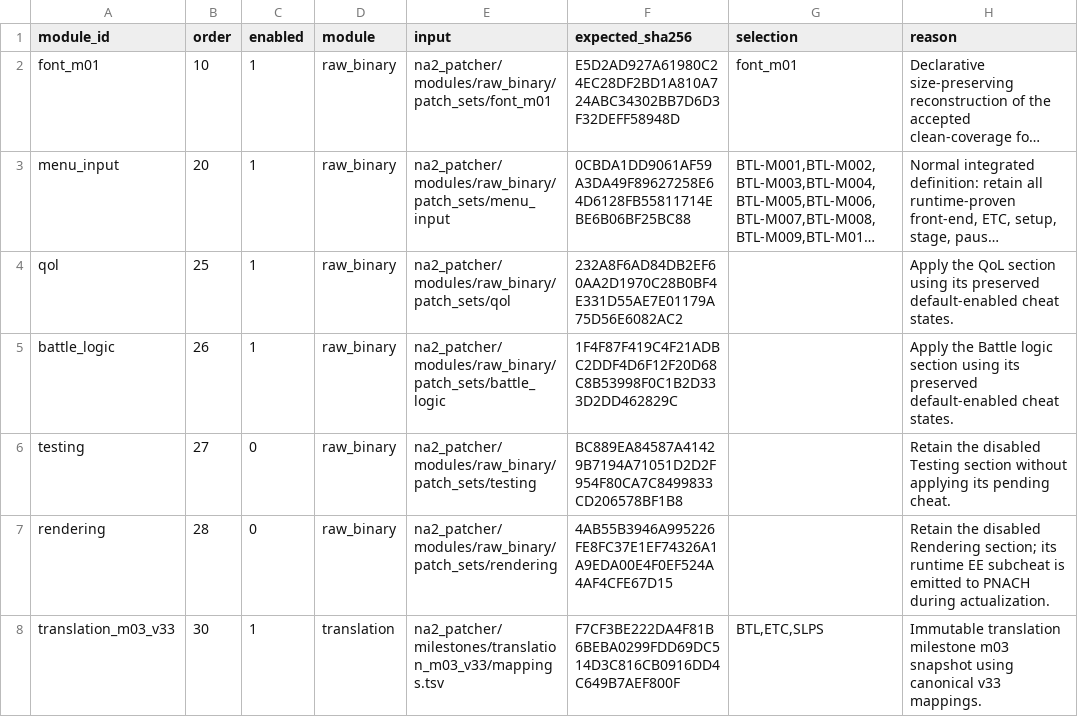
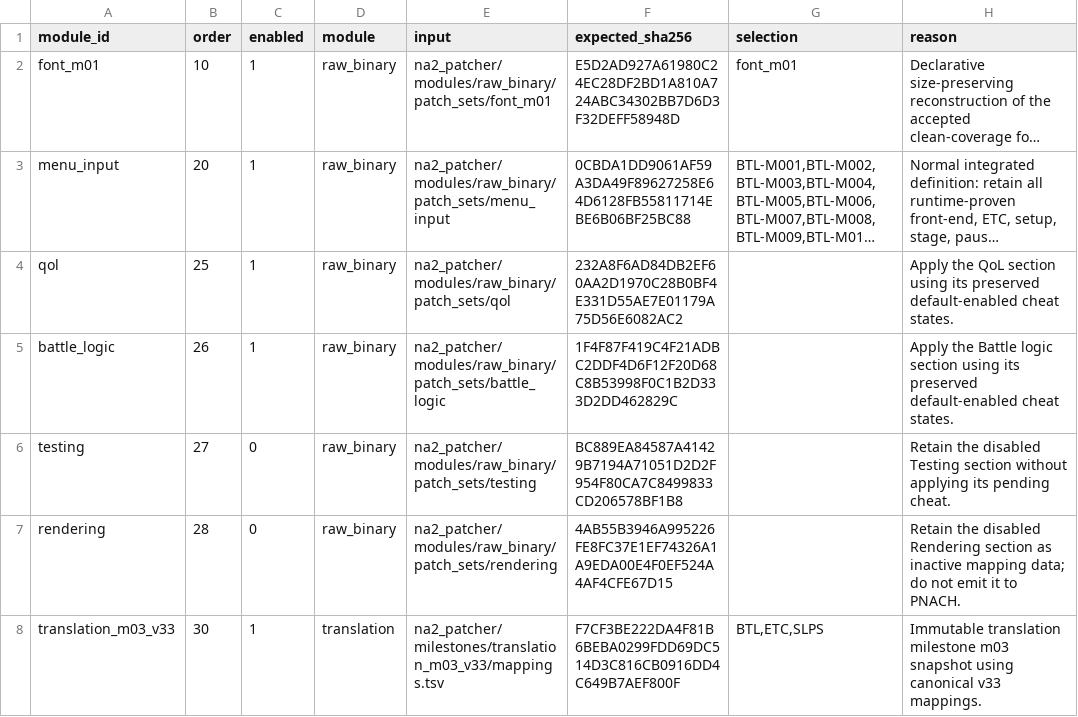
Before and after one commit to solid1353/NA2-Modding, a TSV file: na2_patcher/profiles/current/modules.tsv, drawn as a sheet; long unchanged cells end in ….

Commit message:
stop emitting rendering pnach

```diff
--- a/na2_patcher/profiles/current/modules.tsv
+++ b/na2_patcher/profiles/current/modules.tsv
@@ -6,3 +6,3 @@ battle_logic	26	1	raw_binary	na2_patcher/modules/raw_binary/patch_sets/battle_lo
 testing	27	0	raw_binary	na2_patcher/modules/raw_binary/patch_sets/testing	BC889EA84587A41429B7194A71051D2D2F954F80CA7C8499833CD206578BF1B8		Retain the disabled Testing section without applying its pending cheat.
-rendering	28	0	raw_binary	na2_patcher/modules/raw_binary/patch_sets/rendering	4AB55B3946A995226FE8FC37E1EF74326A1A9EDA00E4F0EF524A4AF4CFE67D15		Retain the disabled Rendering section; its runtime EE subcheat is emitted to PNACH during actualization.
+rendering	28	0	raw_binary	na2_patcher/modules/raw_binary/patch_sets/rendering	4AB55B3946A995226FE8FC37E1EF74326A1A9EDA00E4F0EF524A4AF4CFE67D15		Retain the disabled Rendering section as inactive mapping data; do not emit it to PNACH.
 translation_m03_v33	30	1	translation	na2_patcher/milestones/translation_m03_v33/mappings.tsv	F7CF3BE222DA4F81B6BEBA0299FDD69DC514D3C816CB0916DD4C649B7AEF800F	BTL,ETC,SLPS	Immutable translation milestone m03 snapshot using canonical v33 mappings.
```
Also changed, not shown: 6 other files.
